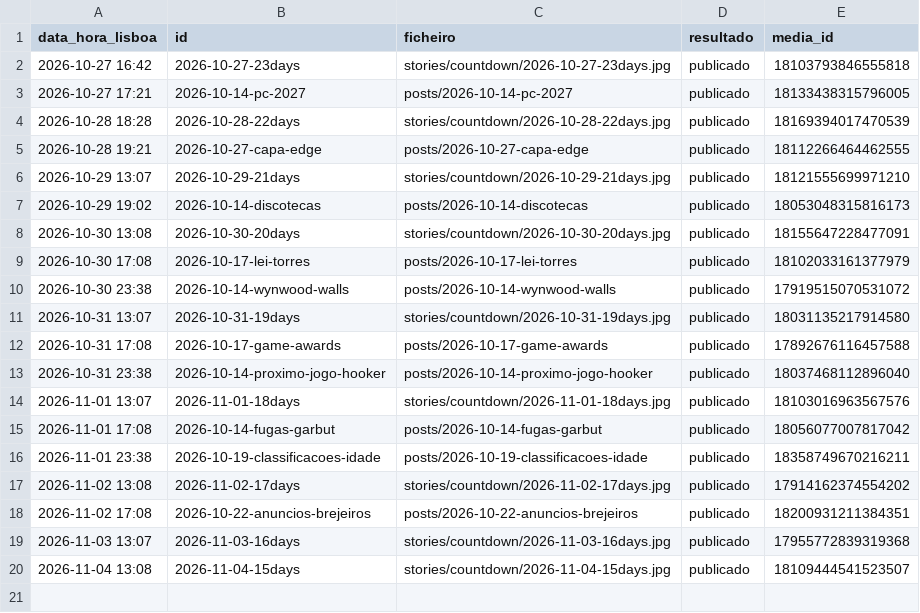
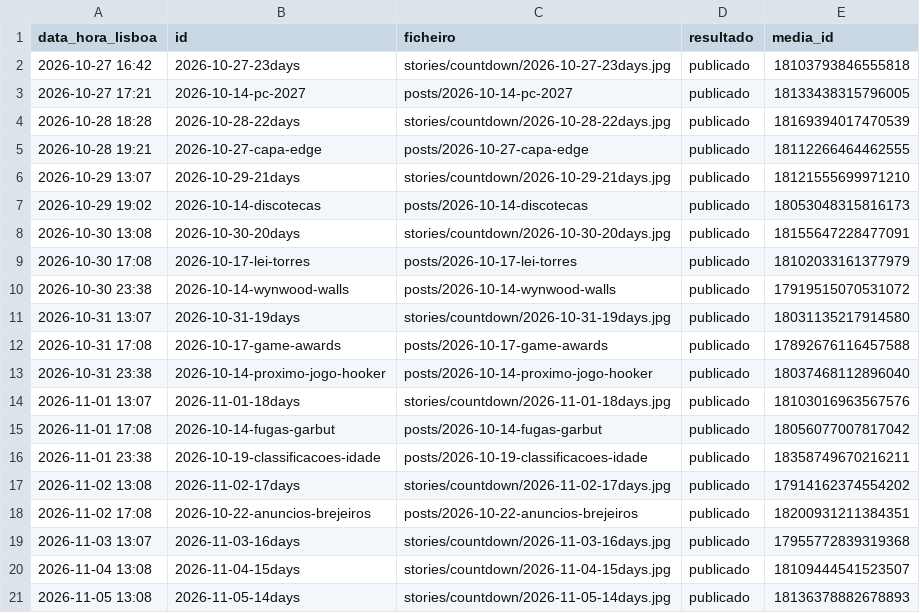
Before and after one commit to gta6desk/publicador, a CSV file: registo.csv, drawn as a sheet; the diff names each change by its address in the sheet, - before the commit and + after, or states it on an @@ line.

```diff
--- a/registo.csv
+++ b/registo.csv
+row 21: 2026-11-05 13:08 | 2026-11-05-14days | stories/countdown/2026-11-05-14days.jpg | publicado | 18136378882678893
```
